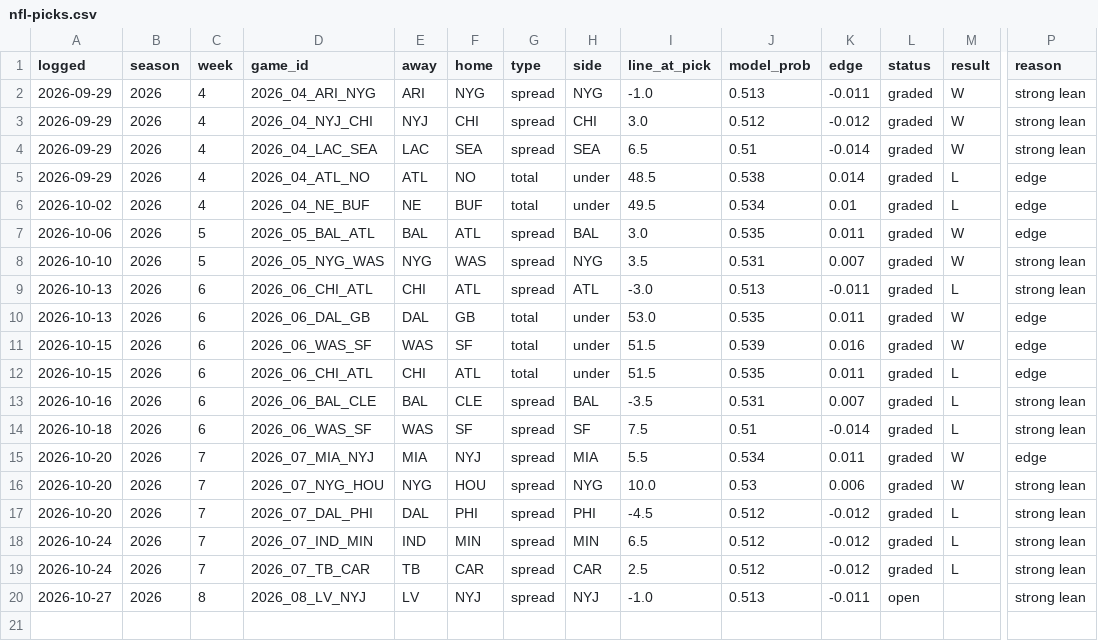
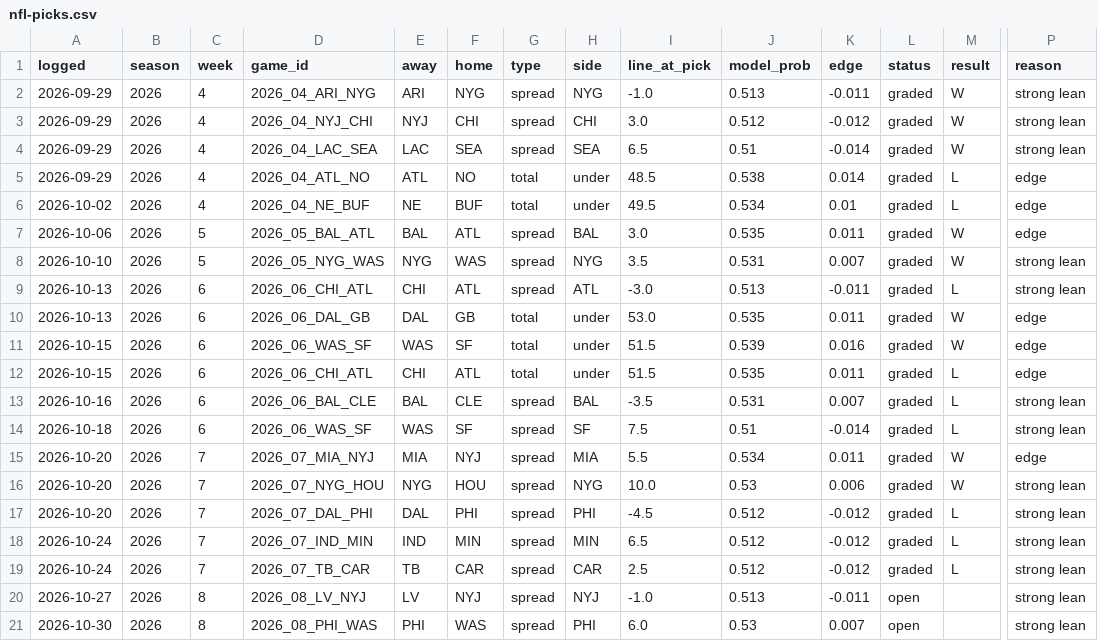
Before and after one commit to andrew-justice/nfl-card, a CSV file: nfl-picks.csv, drawn as a sheet; only a part is shown, gaps mark what is left out; rows hold the shown columns only; the diff names each change by its address in the sheet, - before the commit and + after, or states it on an @@ line.

```diff
--- a/nfl-picks.csv
+++ b/nfl-picks.csv
+row 21: 2026-10-30 | 2026 | 8 | 2026_08_PHI_WAS | PHI | WAS | spread | PHI | 6.0 | 0.53 | 0.007 | open |  | strong lean
```
Also changed, not shown: 1 other file.
